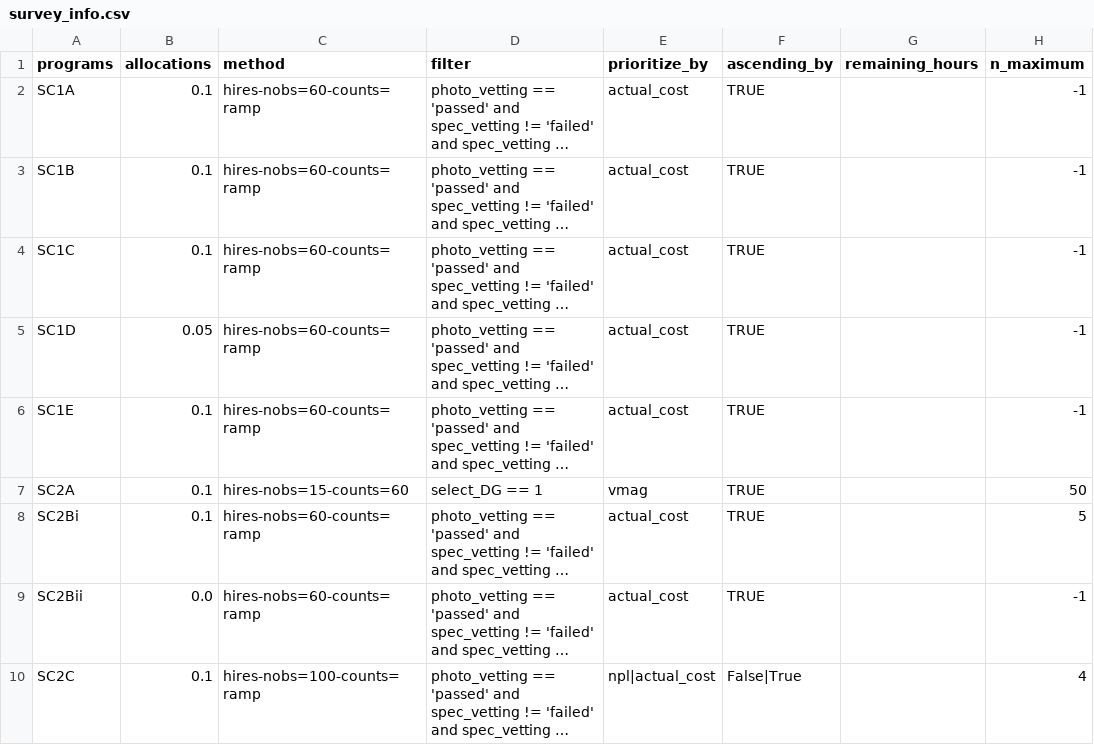
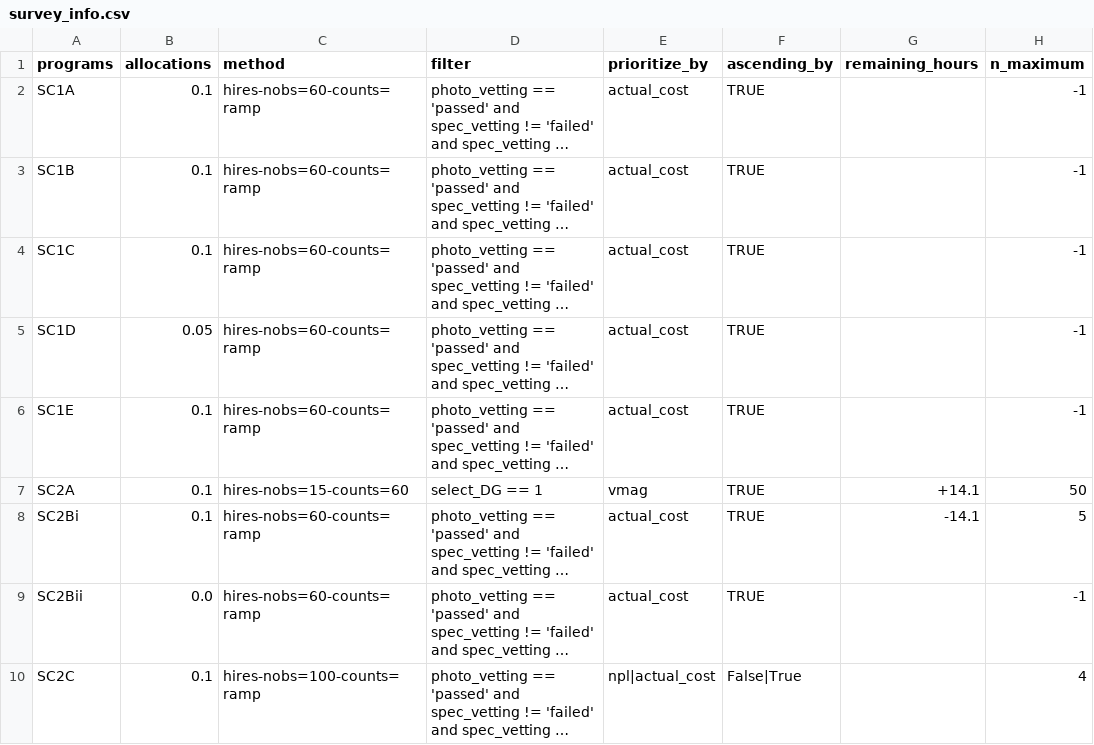
Before and after one commit to ashleychontos/sort-a-survey, a CSV file: info/survey_info.csv, drawn as a sheet; only a part is shown; long unchanged cells end in …; the diff names each change by its address in the sheet, - before the commit and + after, or states it on an @@ line.

Commit message:
Update survey_info.csv

```diff
--- a/info/survey_info.csv
+++ b/info/survey_info.csv
-G7 (remaining_hours): (empty)
+G7 (remaining_hours): +14.1
-G8 (remaining_hours): (empty)
+G8 (remaining_hours): -14.1
```
